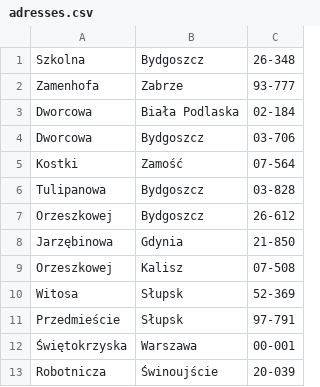
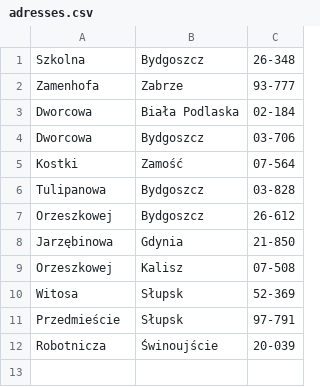
Before and after one commit to pawelpuszka/ComputerStoreDatabase, a CSV file: populating computer_store/adresses/adresses.csv, drawn as a sheet.

Commit message:
end of script populating table addresses; additional .csv files

```diff
--- a/populating computer_store/adresses/adresses.csv
+++ b/populating computer_store/adresses/adresses.csv
@@ -11,3 +11,2 @@ Witosa;Słupsk;52-369
 Przedmieście;Słupsk;97-791
-Świętokrzyska;Warszawa;00-001	
 Robotnicza;Świnoujście;20-039
```
Also changed, not shown: populating computer_store/adresses/addresses_2.csv, populating computer_store/adresses/phone_numbers.csv, 2 other files.
